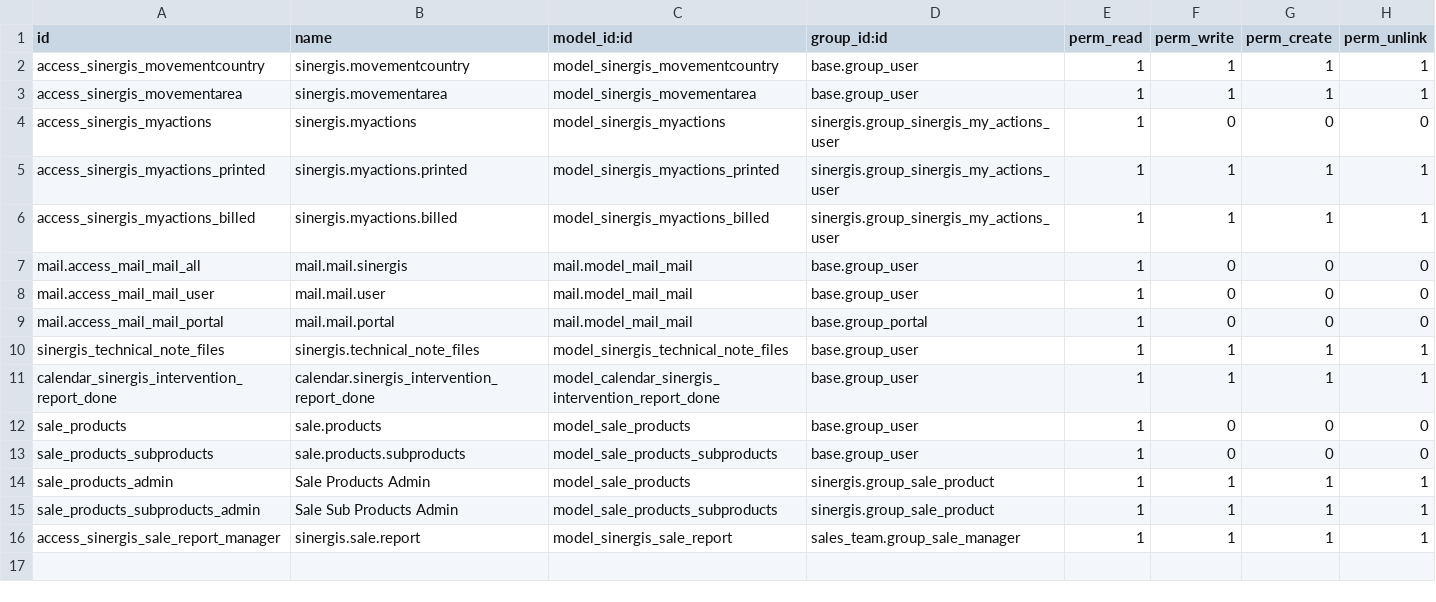
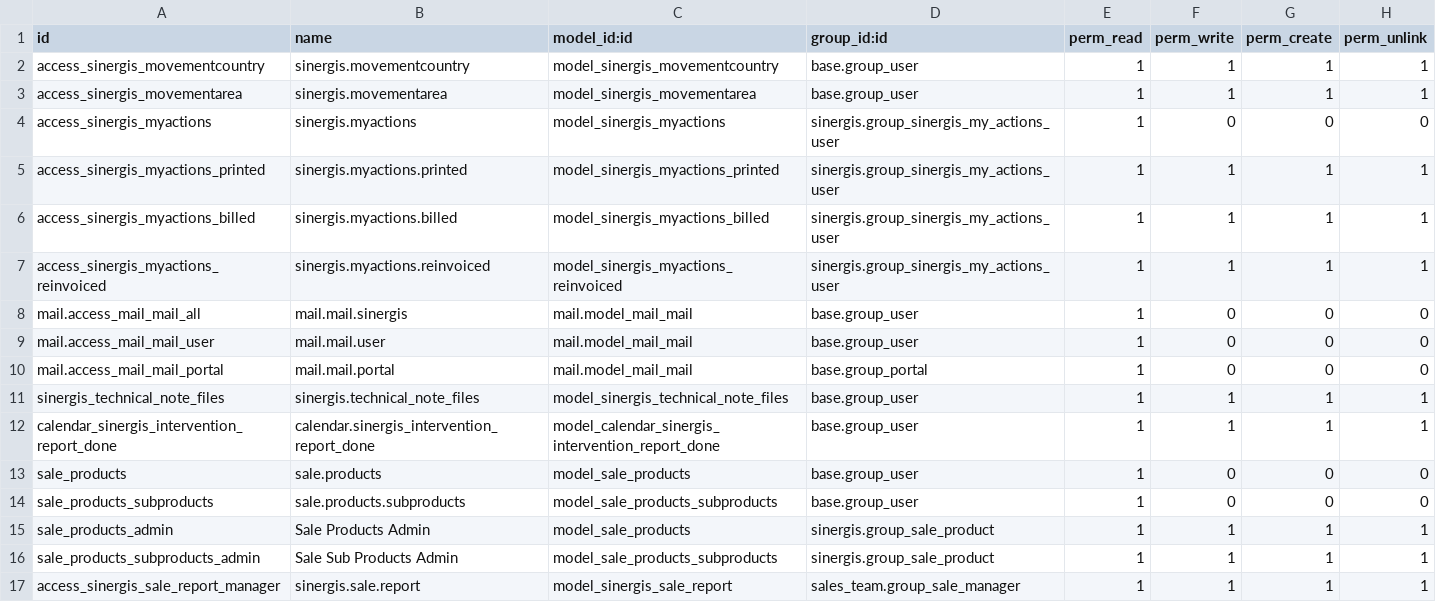
Before and after one commit to SINERGIS971/SINERGIS-INFORMATIQUE, a CSV file: sinergis/security/ir.model.access.csv, drawn as a sheet; the diff names each change by its address in the sheet, - before the commit and + after, or states it on an @@ line.

```diff
--- a/sinergis/security/ir.model.access.csv
+++ b/sinergis/security/ir.model.access.csv
+row 7: access_sinergis_myactions_reinvoiced | sinergis.myactions.reinvoiced | model_sinergis_myactions_reinvoiced | sinergis.group_sinergis_my_actions_user | 1 | 1 | 1 | 1
```
Also changed, not shown: 2 other files.
